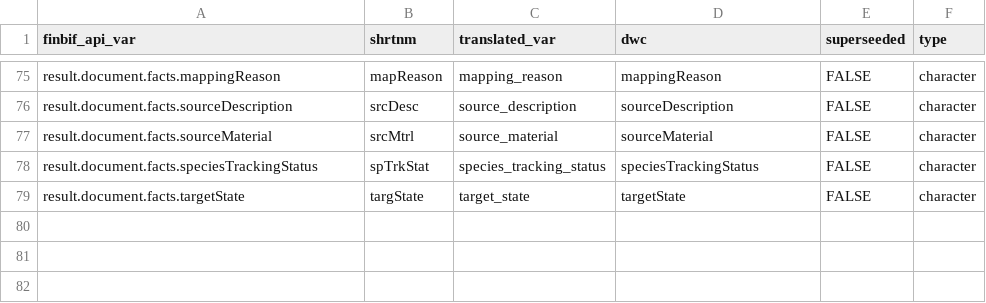
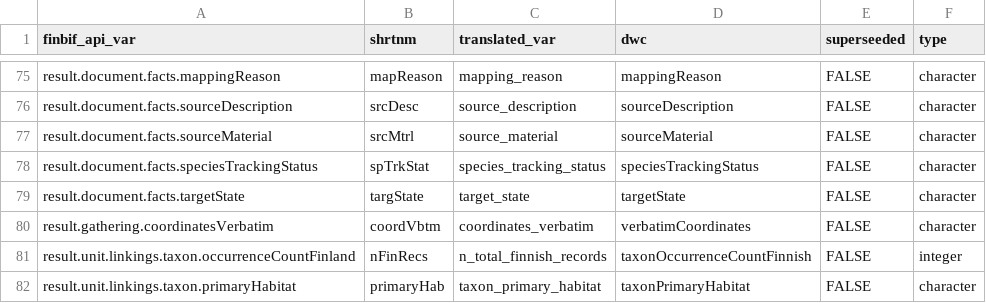
Before and after one commit to luomus/finbif, a CSV file: data-raw/lite_download_file_variables.csv, drawn as a sheet; only a part is shown, gaps mark what is left out; the diff names each change by its address in the sheet, - before the commit and + after, or states it on an @@ line.

Commit message:
Add new lite download variables

```diff
--- a/data-raw/lite_download_file_variables.csv
+++ b/data-raw/lite_download_file_variables.csv
+row 80: result.gathering.coordinatesVerbatim | coordVbtm | coordinates_verbatim | verbatimCoordinates | FALSE | character
+row 81: result.unit.linkings.taxon.occurrenceCountFinland | nFinRecs | n_total_finnish_records | taxonOccurrenceCountFinnish | FALSE | integer
+row 82: result.unit.linkings.taxon.primaryHabitat | primaryHab | taxon_primary_habitat | taxonPrimaryHabitat | FALSE | character
```
Also changed, not shown: 1 other file.
